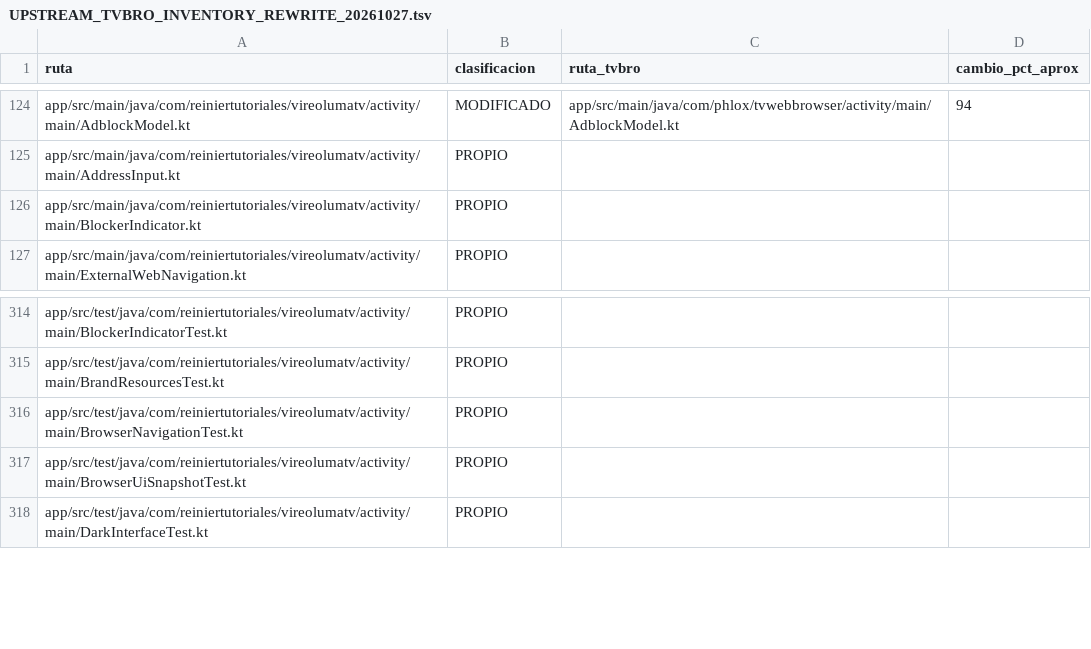
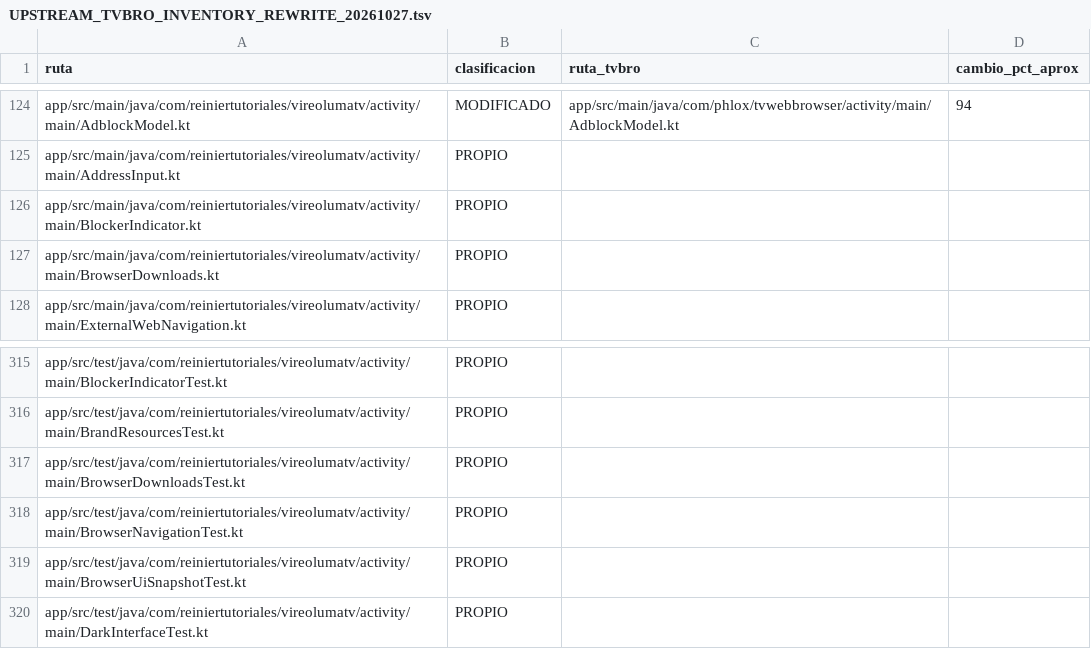
Before and after one commit to ReinierTutoriales/VireoLumaTV-browser, a TSV file: docs/audit/UPSTREAM_TVBRO_INVENTORY_REWRITE_20261027.tsv, drawn as a sheet; only a part is shown, gaps mark what is left out; the diff names each change by its address in the sheet, - before the commit and + after, or states it on an @@ line.

Commit message:
Move the window's download queue into BrowserDownloads
The queue, its storage and notification permission requests and the
download service binding leave MainActivity for one class with the same
rules: one permission dialog for the whole queue, a refused storage
permission drops the queue, the notification answer releases it either
way, and downloads reach the service in order once it is bound. A
rebind retry no longer runs on a destroyed window. The navigation test
reads the queue through the class instead of private fields.

Tests: BrowserDownloadsTest (new), BrowserNavigationTest, download suites.

```diff
--- a/docs/audit/UPSTREAM_TVBRO_INVENTORY_REWRITE_20261027.tsv
+++ b/docs/audit/UPSTREAM_TVBRO_INVENTORY_REWRITE_20261027.tsv
+row 127: app/src/main/java/com/reiniertutoriales/vireolumatv/activity/main/BrowserDownloads.kt | PROPIO
+row 317: app/src/test/java/com/reiniertutoriales/vireolumatv/activity/main/BrowserDownloadsTest.kt | PROPIO
```
Also changed, not shown: 4 other files.
